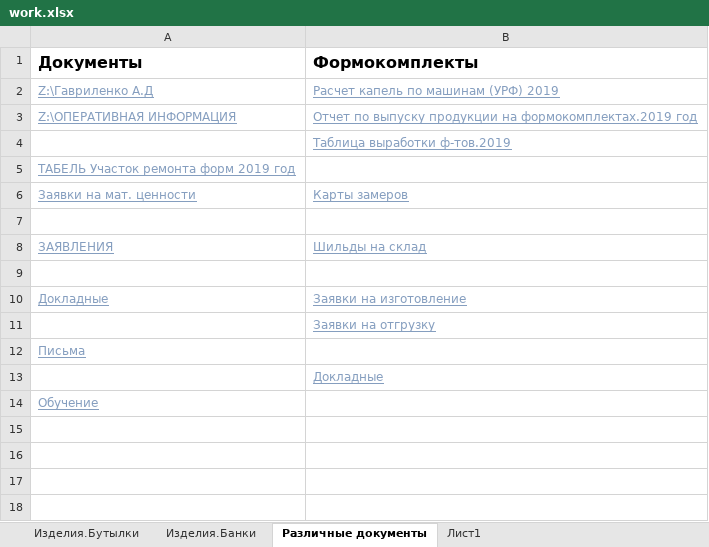
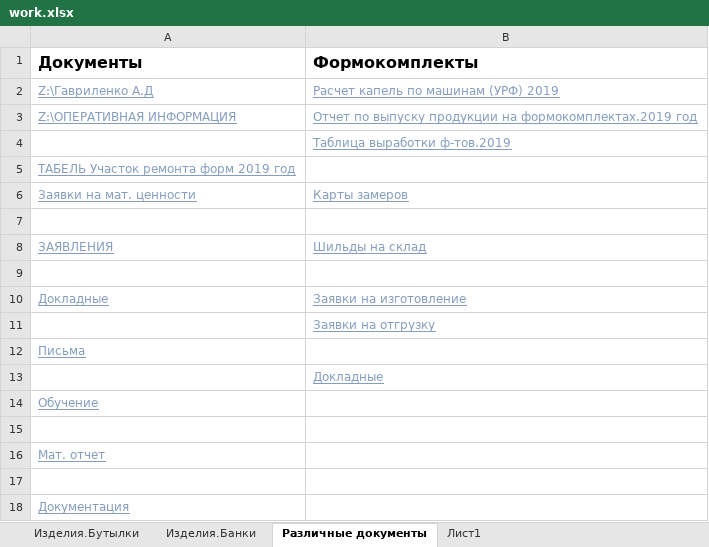
Before and after one commit to AliaksandrHaurylenka/vedatranzit, an Excel workbook: Участок ремонта форм/work.xlsx, sheet Различные документы, drawn as a sheet; values as stored, in another font and other column widths than the file's, no borders; the diff names each change by its address in the sheet, - before the commit and + after, or states it on an @@ line.

```diff
--- a/Участок ремонта форм/work.xlsx (sheet Различные документы)
+++ b/Участок ремонта форм/work.xlsx (sheet Различные документы)
+row 15: (empty)
+row 16: Мат. отчет
+row 17: (empty)
+row 18: Документация
```
Also changed, not shown: sheet Изделия.Бутылки, charts or pictures, Участок ремонта форм/Формокомплекты/Паспорта/Бутылки/Водочные/14. XXI-В-28-2.1-500-14 (Брест колоски).xlsx, 9 other files.
